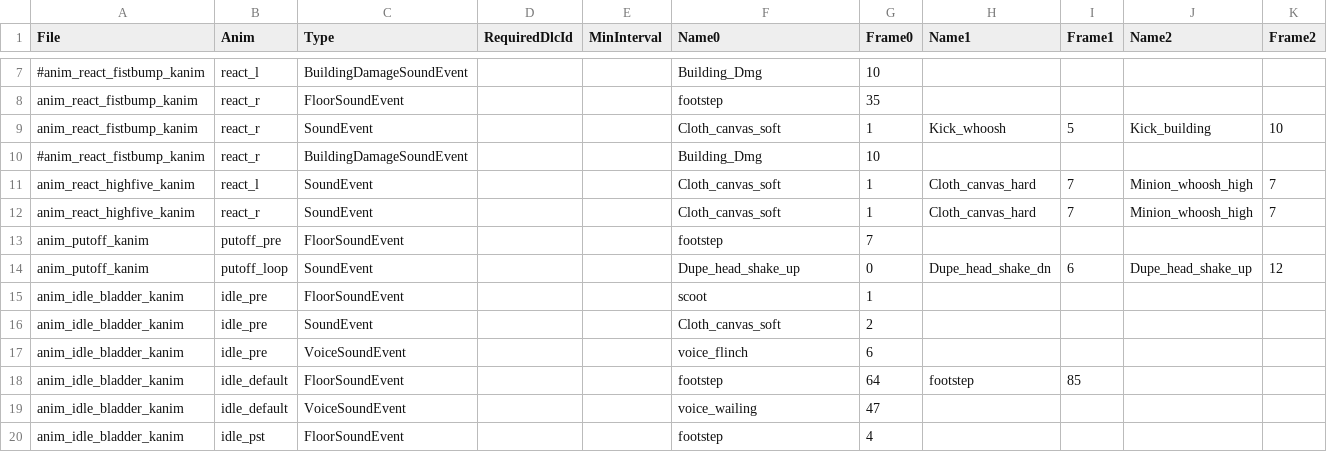
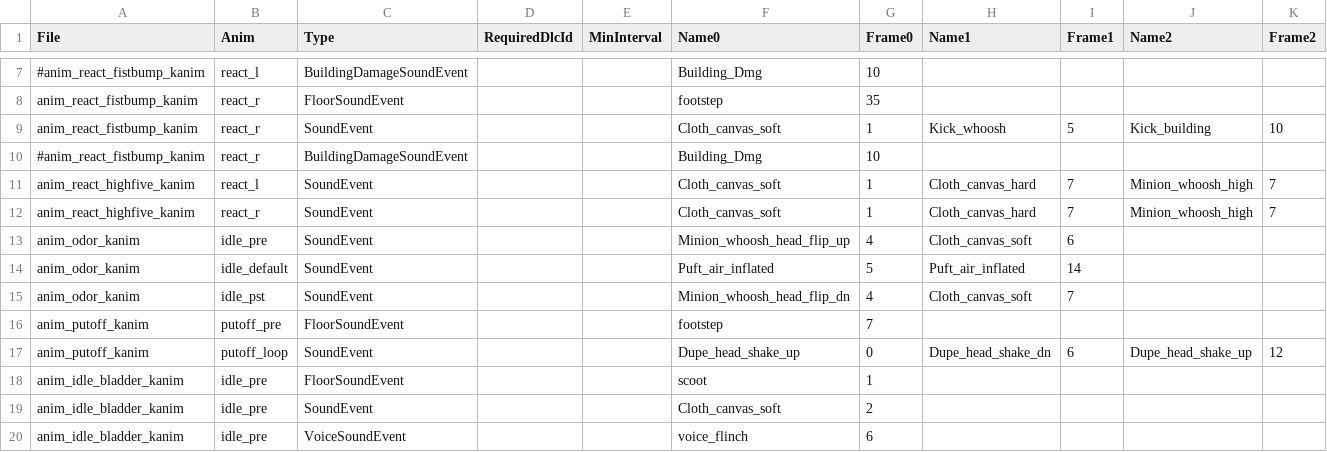
Before and after one commit to SanchozzDeponianin/ONIMods, a CSV file: src/MoreEmotions/AudioSheets/SFXTags_Duplicants.csv, drawn as a sheet; only a part is shown, gaps mark what is left out; the shorter side is filled out with more unchanged rows; rows hold the shown columns only; the diff names each change by its address in the sheet, - before the commit and + after, or states it on an @@ line.

Commit message:
MoreEmotions: Resurrected Emotions of various Effects like Sore Back, Soggy Feet, Popped Eardrums ect
Resurrected Radiation Pain Emotions
Added need a Shower Emotion

```diff
--- a/src/MoreEmotions/AudioSheets/SFXTags_Duplicants.csv
+++ b/src/MoreEmotions/AudioSheets/SFXTags_Duplicants.csv
+row 13: anim_odor_kanim | idle_pre | SoundEvent |  |  | Minion_whoosh_head_flip_up | 4 | Cloth_canvas_soft | 6
+row 14: anim_odor_kanim | idle_default | SoundEvent |  |  | Puft_air_inflated | 5 | Puft_air_inflated | 14
+row 15: anim_odor_kanim | idle_pst | SoundEvent |  |  | Minion_whoosh_head_flip_dn | 4 | Cloth_canvas_soft | 7
```
Also changed, not shown: 12 other files.
